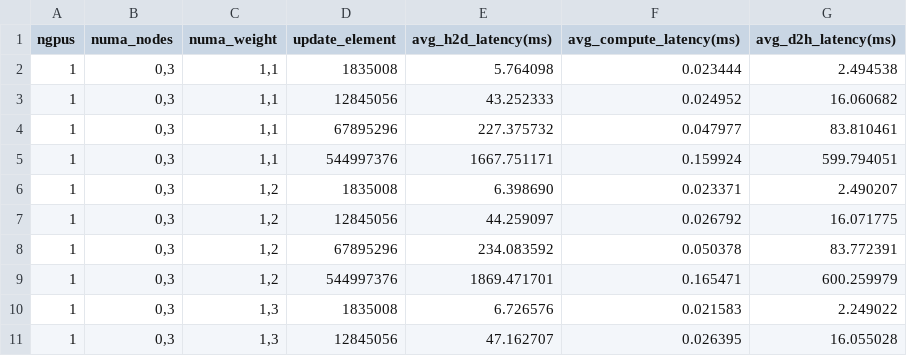
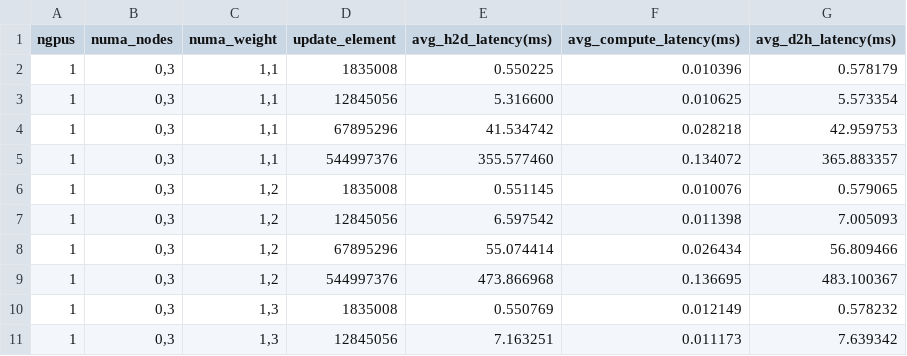
Before and after one commit to DandinPower/numa-gpu-adam-bench, a CSV file: example/qwen2.5-7B_weighted_interleave.csv, drawn as a sheet; only a part is shown; the diff covers the shown part only.

```diff
--- a/example/qwen2.5-7B_weighted_interleave.csv
+++ b/example/qwen2.5-7B_weighted_interleave.csv
@@ -1,11 +1,11 @@
 ngpus,numa_nodes,numa_weight,update_element,avg_h2d_latency(ms),avg_compute_latency(ms),avg_d2h_latency(ms)
-1,"0,3","1,1",1835008,5.764098,0.023444,2.494538
-1,"0,3","1,1",12845056,43.252333,0.024952,16.060682
-1,"0,3","1,1",67895296,227.375732,0.047977,83.810461
-1,"0,3","1,1",544997376,1667.751171,0.159924,599.794051
-1,"0,3","1,2",1835008,6.398690,0.023371,2.490207
-1,"0,3","1,2",12845056,44.259097,0.026792,16.071775
-1,"0,3","1,2",67895296,234.083592,0.050378,83.772391
-1,"0,3","1,2",544997376,1869.471701,0.165471,600.259979
-1,"0,3","1,3",1835008,6.726576,0.021583,2.249022
-1,"0,3","1,3",12845056,47.162707,0.026395,16.055028
+1,"0,3","1,1",1835008,0.550225,0.010396,0.578179
+1,"0,3","1,1",12845056,5.316600,0.010625,5.573354
+1,"0,3","1,1",67895296,41.534742,0.028218,42.959753
+1,"0,3","1,1",544997376,355.577460,0.134072,365.883357
+1,"0,3","1,2",1835008,0.551145,0.010076,0.579065
+1,"0,3","1,2",12845056,6.597542,0.011398,7.005093
+1,"0,3","1,2",67895296,55.074414,0.026434,56.809466
+1,"0,3","1,2",544997376,473.866968,0.136695,483.100367
+1,"0,3","1,3",1835008,0.550769,0.012149,0.578232
+1,"0,3","1,3",12845056,7.163251,0.011173,7.639342
```
Also changed, not shown: 66 edited cells elsewhere in this file, example/mistral-nemo-12B_normal_interleave.csv, example/mistral-nemo-12B_weighted_interleave.csv, 4 other files.
